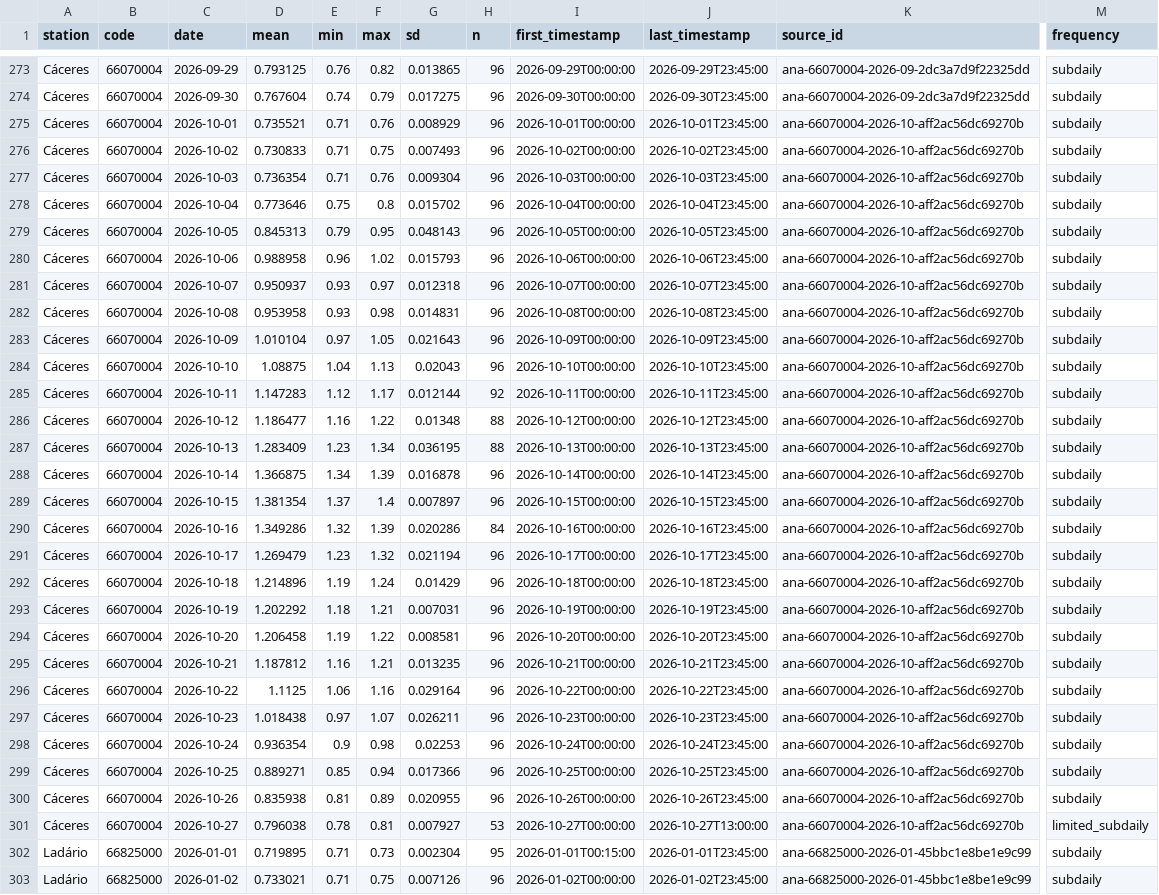
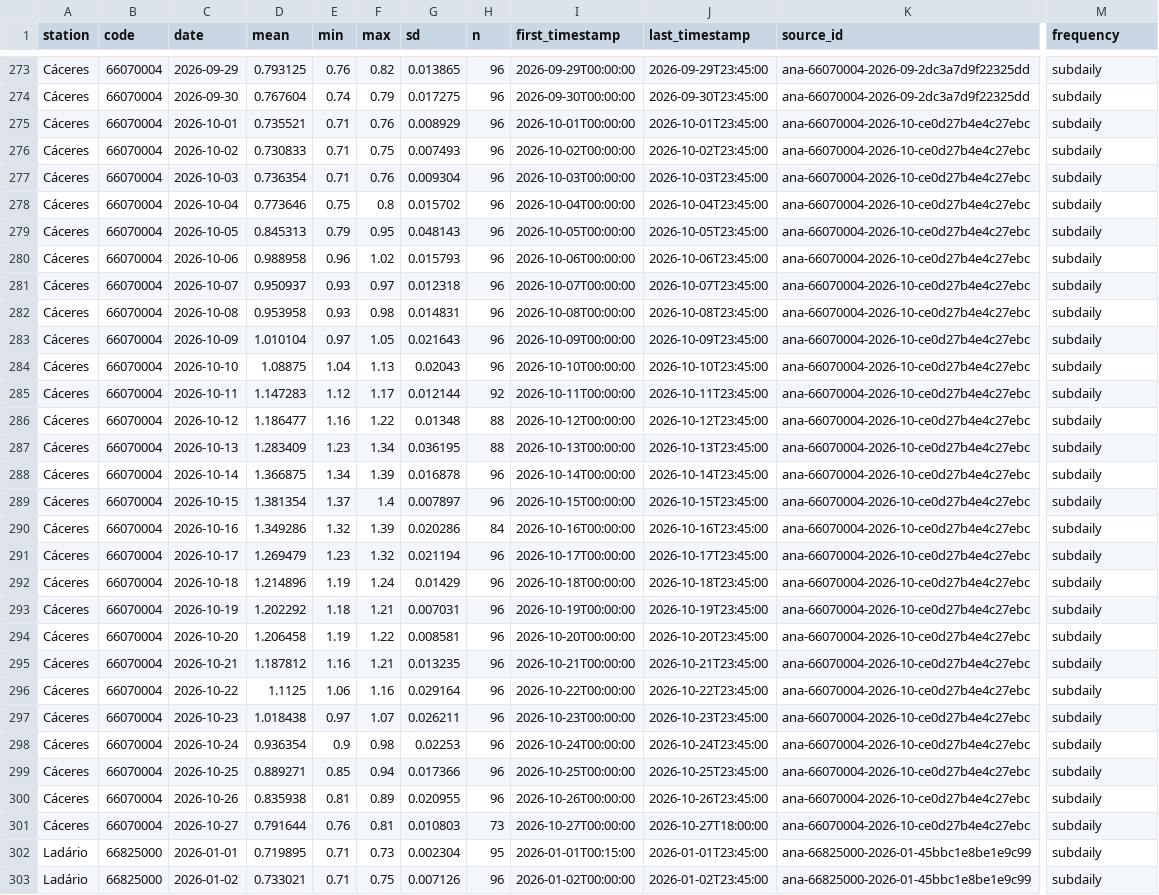
Before and after one commit to ernandes-sobreira/cota-rio-paraguai, a CSV file: data/telemetry-daily.csv, drawn as a sheet; only a part is shown, gaps mark what is left out; the diff covers the shown part only; the diff names each change by its address in the sheet, - before the commit and + after, or states it on an @@ line.

```diff
--- a/data/telemetry-daily.csv
+++ b/data/telemetry-daily.csv
-K275:K301 (source_id): ana-66070004-2026-10-aff2ac56dc69270b
+K275:K301 (source_id): ana-66070004-2026-10-ce0d27b4e4c27ebc
-D301 (mean): 0.796038
+D301 (mean): 0.791644
-E301 (min): 0.78
+E301 (min): 0.76
-G301 (sd): 0.007927
+G301 (sd): 0.010803
-H301 (n): 53
+H301 (n): 73
-J301 (last_timestamp): 2026-10-27T13:00:00
+J301 (last_timestamp): 2026-10-27T18:00:00
-M301 (frequency): limited_subdaily
+M301 (frequency): subdaily
```
Also changed, not shown: 32 edited cells elsewhere in this file, 5 other files.
